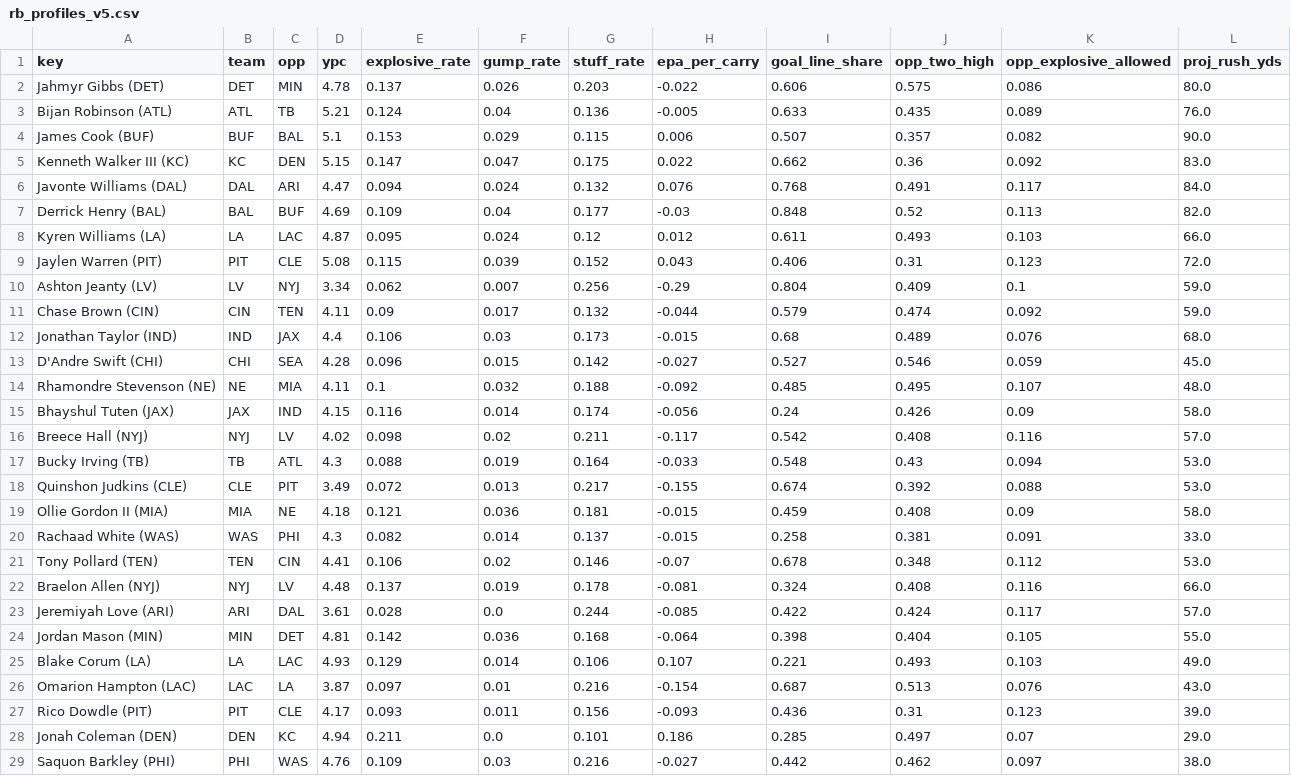
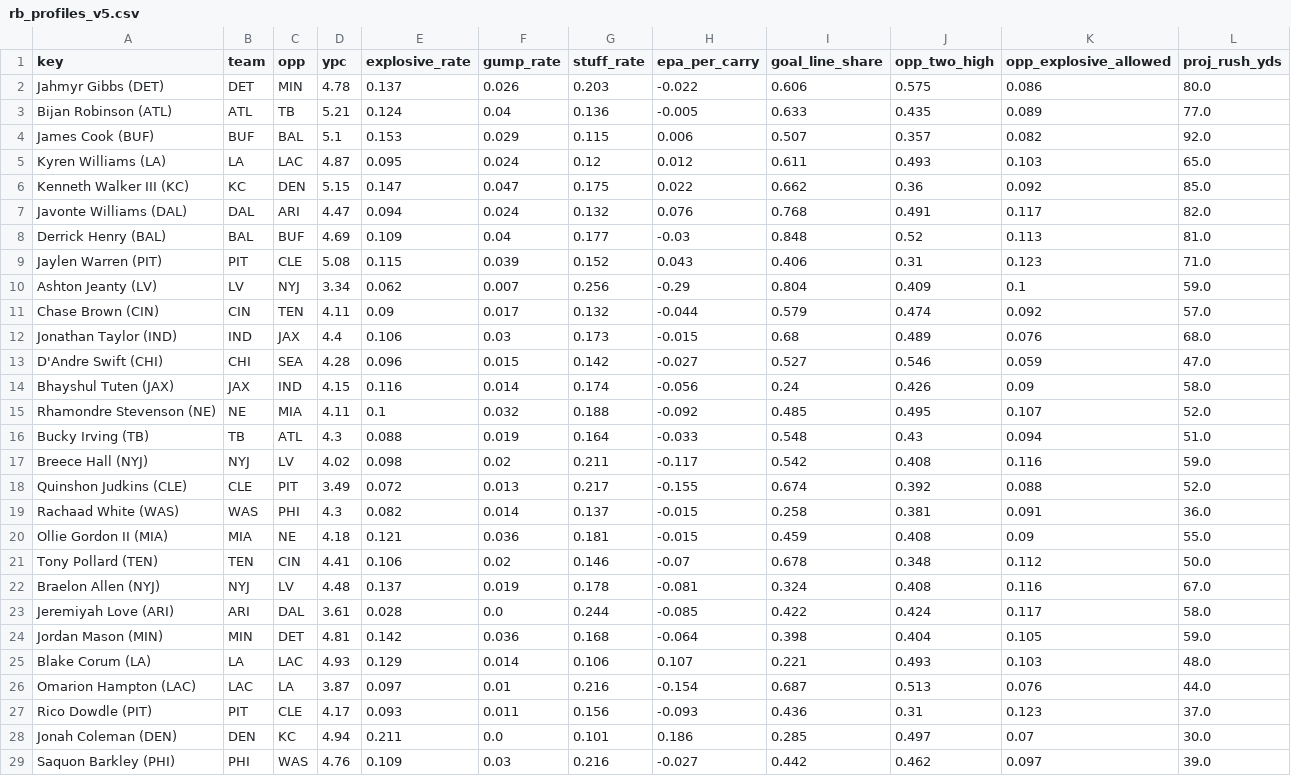
Before and after one commit to Cichon1/FantasyOracle, a CSV file: docs/data/rb_profiles_v5.csv, drawn as a sheet; only a part is shown; the diff covers the shown part only.

```diff
--- a/docs/data/rb_profiles_v5.csv
+++ b/docs/data/rb_profiles_v5.csv
@@ -2,28 +2,28 @@ key,team,opp,ypc,explosive_rate,gump_rate,stuff_rate,epa_per_carry,goal_line_sha
 Jahmyr Gibbs (DET),DET,MIN,4.78,0.137,0.026,0.203,-0.022,0.606,0.575,0.086,80.0
-Bijan Robinson (ATL),ATL,TB,5.21,0.124,0.04,0.136,-0.005,0.633,0.435,0.089,76.0
-James Cook (BUF),BUF,BAL,5.1,0.153,0.029,0.115,0.006,0.507,0.357,0.082,90.0
-Kenneth Walker III (KC),KC,DEN,5.15,0.147,0.047,0.175,0.022,0.662,0.36,0.092,83.0
-Javonte Williams (DAL),DAL,ARI,4.47,0.094,0.024,0.132,0.076,0.768,0.491,0.117,84.0
-Derrick Henry (BAL),BAL,BUF,4.69,0.109,0.04,0.177,-0.03,0.848,0.52,0.113,82.0
-Kyren Williams (LA),LA,LAC,4.87,0.095,0.024,0.12,0.012,0.611,0.493,0.103,66.0
-Jaylen Warren (PIT),PIT,CLE,5.08,0.115,0.039,0.152,0.043,0.406,0.31,0.123,72.0
+Bijan Robinson (ATL),ATL,TB,5.21,0.124,0.04,0.136,-0.005,0.633,0.435,0.089,77.0
+James Cook (BUF),BUF,BAL,5.1,0.153,0.029,0.115,0.006,0.507,0.357,0.082,92.0
+Kyren Williams (LA),LA,LAC,4.87,0.095,0.024,0.12,0.012,0.611,0.493,0.103,65.0
+Kenneth Walker III (KC),KC,DEN,5.15,0.147,0.047,0.175,0.022,0.662,0.36,0.092,85.0
+Javonte Williams (DAL),DAL,ARI,4.47,0.094,0.024,0.132,0.076,0.768,0.491,0.117,82.0
+Derrick Henry (BAL),BAL,BUF,4.69,0.109,0.04,0.177,-0.03,0.848,0.52,0.113,81.0
+Jaylen Warren (PIT),PIT,CLE,5.08,0.115,0.039,0.152,0.043,0.406,0.31,0.123,71.0
 Ashton Jeanty (LV),LV,NYJ,3.34,0.062,0.007,0.256,-0.29,0.804,0.409,0.1,59.0
-Chase Brown (CIN),CIN,TEN,4.11,0.09,0.017,0.132,-0.044,0.579,0.474,0.092,59.0
+Chase Brown (CIN),CIN,TEN,4.11,0.09,0.017,0.132,-0.044,0.579,0.474,0.092,57.0
 Jonathan Taylor (IND),IND,JAX,4.4,0.106,0.03,0.173,-0.015,0.68,0.489,0.076,68.0
-D'Andre Swift (CHI),CHI,SEA,4.28,0.096,0.015,0.142,-0.027,0.527,0.546,0.059,45.0
-Rhamondre Stevenson (NE),NE,MIA,4.11,0.1,0.032,0.188,-0.092,0.485,0.495,0.107,48.0
+D'Andre Swift (CHI),CHI,SEA,4.28,0.096,0.015,0.142,-0.027,0.527,0.546,0.059,47.0
 Bhayshul Tuten (JAX),JAX,IND,4.15,0.116,0.014,0.174,-0.056,0.24,0.426,0.09,58.0
-Breece Hall (NYJ),NYJ,LV,4.02,0.098,0.02,0.211,-0.117,0.542,0.408,0.116,57.0
-Bucky Irving (TB),TB,ATL,4.3,0.088,0.019,0.164,-0.033,0.548,0.43,0.094,53.0
-Quinshon Judkins (CLE),CLE,PIT,3.49,0.072,0.013,0.217,-0.155,0.674,0.392,0.088,53.0
-Ollie Gordon II (MIA),MIA,NE,4.18,0.121,0.036,0.181,-0.015,0.459,0.408,0.09,58.0
-Rachaad White (WAS),WAS,PHI,4.3,0.082,0.014,0.137,-0.015,0.258,0.381,0.091,33.0
-Tony Pollard (TEN),TEN,CIN,4.41,0.106,0.02,0.146,-0.07,0.678,0.348,0.112,53.0
-Braelon Allen (NYJ),NYJ,LV,4.48,0.137,0.019,0.178,-0.081,0.324,0.408,0.116,66.0
-Jeremiyah Love (ARI),ARI,DAL,3.61,0.028,0.0,0.244,-0.085,0.422,0.424,0.117,57.0
-Jordan Mason (MIN),MIN,DET,4.81,0.142,0.036,0.168,-0.064,0.398,0.404,0.105,55.0
-Blake Corum (LA),LA,LAC,4.93,0.129,0.014,0.106,0.107,0.221,0.493,0.103,49.0
-Omarion Hampton (LAC),LAC,LA,3.87,0.097,0.01,0.216,-0.154,0.687,0.513,0.076,43.0
-Rico Dowdle (PIT),PIT,CLE,4.17,0.093,0.011,0.156,-0.093,0.436,0.31,0.123,39.0
-Jonah Coleman (DEN),DEN,KC,4.94,0.211,0.0,0.101,0.186,0.285,0.497,0.07,29.0
-Saquon Barkley (PHI),PHI,WAS,4.76,0.109,0.03,0.216,-0.027,0.442,0.462,0.097,38.0
+Rhamondre Stevenson (NE),NE,MIA,4.11,0.1,0.032,0.188,-0.092,0.485,0.495,0.107,52.0
+Bucky Irving (TB),TB,ATL,4.3,0.088,0.019,0.164,-0.033,0.548,0.43,0.094,51.0
+Breece Hall (NYJ),NYJ,LV,4.02,0.098,0.02,0.211,-0.117,0.542,0.408,0.116,59.0
+Quinshon Judkins (CLE),CLE,PIT,3.49,0.072,0.013,0.217,-0.155,0.674,0.392,0.088,52.0
+Rachaad White (WAS),WAS,PHI,4.3,0.082,0.014,0.137,-0.015,0.258,0.381,0.091,36.0
+Ollie Gordon II (MIA),MIA,NE,4.18,0.121,0.036,0.181,-0.015,0.459,0.408,0.09,55.0
+Tony Pollard (TEN),TEN,CIN,4.41,0.106,0.02,0.146,-0.07,0.678,0.348,0.112,50.0
+Braelon Allen (NYJ),NYJ,LV,4.48,0.137,0.019,0.178,-0.081,0.324,0.408,0.116,67.0
+Jeremiyah Love (ARI),ARI,DAL,3.61,0.028,0.0,0.244,-0.085,0.422,0.424,0.117,58.0
+Jordan Mason (MIN),MIN,DET,4.81,0.142,0.036,0.168,-0.064,0.398,0.404,0.105,59.0
+Blake Corum (LA),LA,LAC,4.93,0.129,0.014,0.106,0.107,0.221,0.493,0.103,48.0
+Omarion Hampton (LAC),LAC,LA,3.87,0.097,0.01,0.216,-0.154,0.687,0.513,0.076,44.0
+Rico Dowdle (PIT),PIT,CLE,4.17,0.093,0.011,0.156,-0.093,0.436,0.31,0.123,37.0
+Jonah Coleman (DEN),DEN,KC,4.94,0.211,0.0,0.101,0.186,0.285,0.497,0.07,30.0
+Saquon Barkley (PHI),PHI,WAS,4.76,0.109,0.03,0.216,-0.027,0.442,0.462,0.097,39.0
```
Also changed, not shown: 1 added row, 1 removed row and 13 edited cells elsewhere in this file, automation/history/trending_2026-10-30.csv, docs/data/projections_v5.csv, 7 other files.
